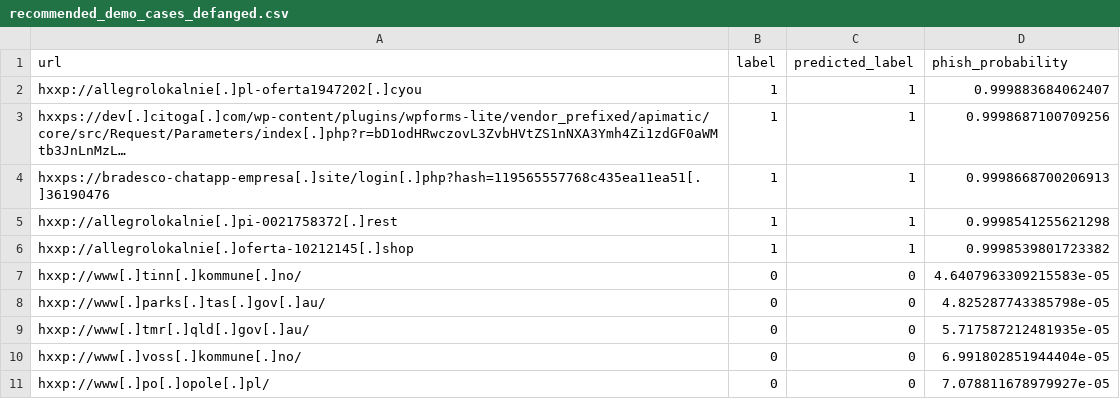
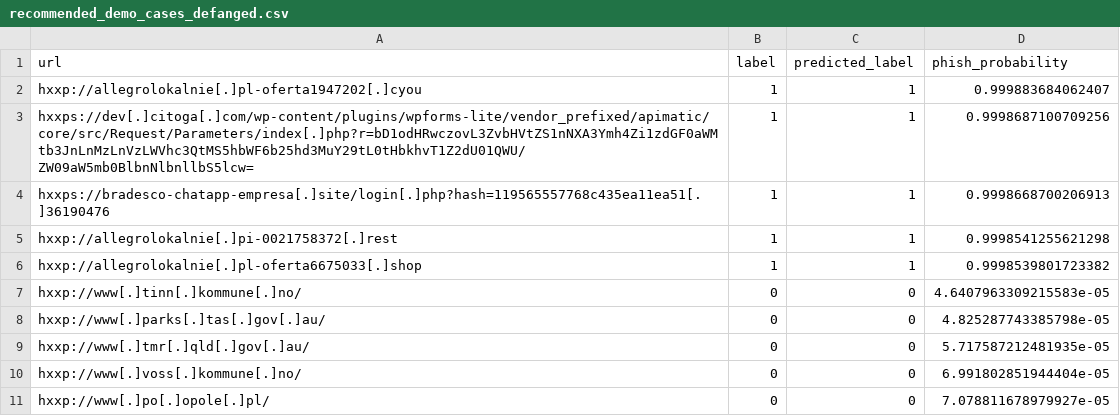
Before and after one commit to joyy367/phishguard-url, a CSV file: reports/recommended_demo_cases_defanged.csv, drawn as a sheet.

```diff
--- a/reports/recommended_demo_cases_defanged.csv
+++ b/reports/recommended_demo_cases_defanged.csv
@@ -2,6 +2,6 @@ url,label,predicted_label,phish_probability
 hxxp://allegrolokalnie[.]pl-oferta1947202[.]cyou,1,1,0.999883684062407
-hxxps://dev[.]citoga[.]com/wp-content/plugins/wpforms-lite/vendor_prefixed/apimatic/core/src/Request/Parameters/index[.]php?r=bD1odHRwczovL3ZvbHVtZS1nNXA3Ymh4Zi1zdGF0aWMtb3JnLnMzL…,1,1,0.9998687100709256
+hxxps://dev[.]citoga[.]com/wp-content/plugins/wpforms-lite/vendor_prefixed/apimatic/core/src/Request/Parameters/index[.]php?r=bD1odHRwczovL3ZvbHVtZS1nNXA3Ymh4Zi1zdGF0aWMtb3JnLnMzLnVzLWVhc3QtMS5hbWF6b25hd3MuY29tL0tHbkhvT1Z2dU01QWU/ZW09aW5mb0BlbnNlbnllbS5lcw=,1,1,0.9998687100709256
 hxxps://bradesco-chatapp-empresa[.]site/login[.]php?hash=119565557768c435ea11ea51[.]36190476,1,1,0.9998668700206913
 hxxp://allegrolokalnie[.]pi-0021758372[.]rest,1,1,0.9998541255621298
-hxxp://allegrolokalnie[.]oferta-10212145[.]shop,1,1,0.9998539801723382
+hxxp://allegrolokalnie[.]pl-oferta6675033[.]shop,1,1,0.9998539801723382
 hxxp://www[.]tinn[.]kommune[.]no/,0,0,4.6407963309215583e-05
```
Also changed, not shown: reports/final_test_metrics.csv, 24 other files.
